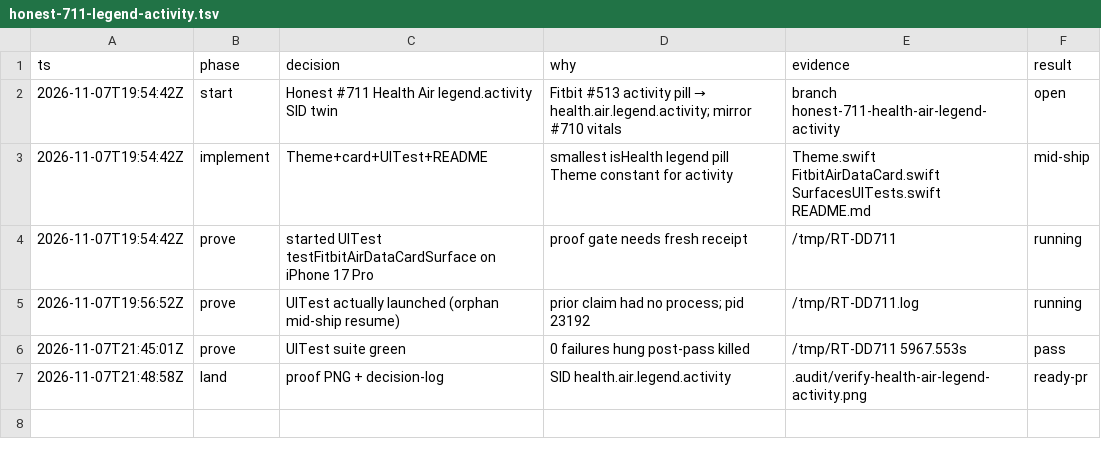
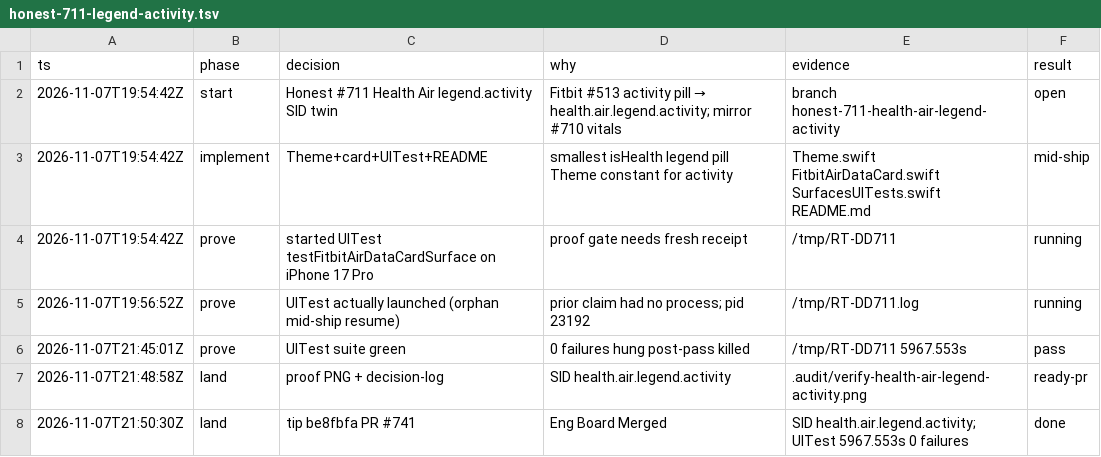
Before and after one commit to livicter/ReadinessTracker, a TSV file: .audit/honest-711-legend-activity.tsv, drawn as a sheet.

Commit message:
chore: decision-log land #711 Health Air legend.activity

```diff
--- a/.audit/honest-711-legend-activity.tsv
+++ b/.audit/honest-711-legend-activity.tsv
@@ -7 +7,2 @@ ts	phase	decision	why	evidence	result
 2026-11-07T21:48:58Z	land	proof PNG + decision-log	SID health.air.legend.activity	.audit/verify-health-air-legend-activity.png	ready-pr
+2026-11-07T21:50:30Z	land	tip be8fbfa PR #741	Eng Board Merged	SID health.air.legend.activity; UITest 5967.553s 0 failures	done
```
Also changed, not shown: 1 other file.
